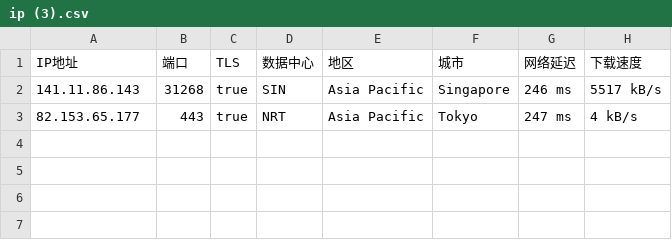
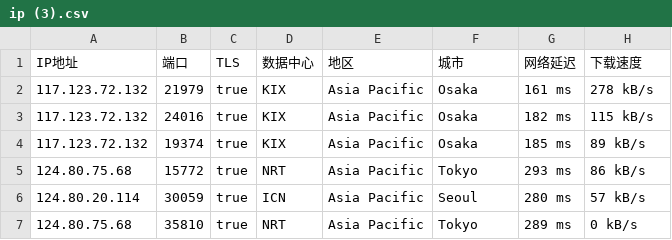
Before and after one commit to MilletQ/ipaddress, a CSV file: ip (3).csv, drawn as a sheet.

```diff
--- a/ip (3).csv
+++ b/ip (3).csv
@@ -1,3 +1,7 @@
 IP地址,端口,TLS,数据中心,地区,城市,网络延迟,下载速度
-141.11.86.143,31268,true,SIN,Asia Pacific,Singapore,246 ms,5517 kB/s
-82.153.65.177,443,true,NRT,Asia Pacific,Tokyo,247 ms,4 kB/s
+117.123.72.132,21979,true,KIX,Asia Pacific,Osaka,161 ms,278 kB/s
+117.123.72.132,24016,true,KIX,Asia Pacific,Osaka,182 ms,115 kB/s
+117.123.72.132,19374,true,KIX,Asia Pacific,Osaka,185 ms,89 kB/s
+124.80.75.68,15772,true,NRT,Asia Pacific,Tokyo,293 ms,86 kB/s
+124.80.20.114,30059,true,ICN,Asia Pacific,Seoul,280 ms,57 kB/s
+124.80.75.68,35810,true,NRT,Asia Pacific,Tokyo,289 ms,0 kB/s
```
Also changed, not shown: ip (2).csv, ip (4).csv, 3 other files.
